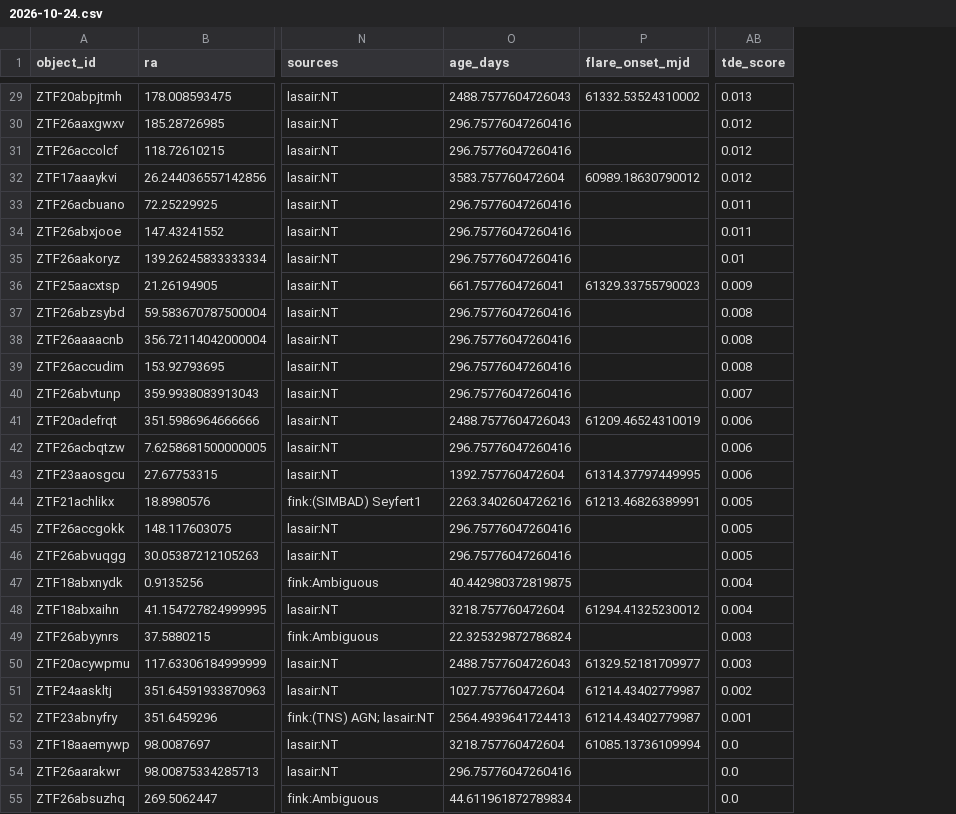
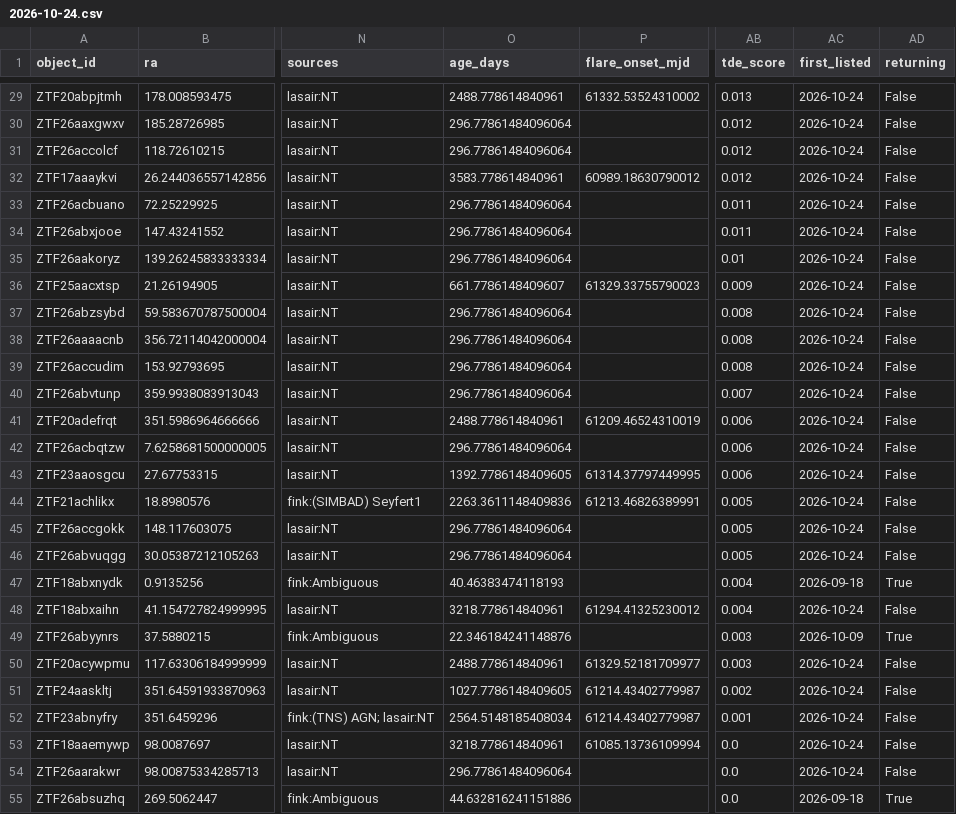
Before and after one commit to bibinthomas123/nucleuswatch, a CSV file: digest/2026-10-24.csv, drawn as a sheet; only a part is shown, gaps mark what is left out; the diff covers the shown part only; the diff names each change by its address in the sheet, - before the commit and + after, or states it on an @@ line.

```diff
--- a/digest/2026-10-24.csv
+++ b/digest/2026-10-24.csv
+column AC (first_listed), rows 29-55: 2026-10-24 | 2026-10-24 | 2026-10-24 | 2026-10-24 | 2026-10-24 | 2026-10-24 | 2026-10-24 | 2026-10-24 | 2026-10-24 | 2026-10-24 | 2026-10-24 | 2026-10-24 | 2026-10-24 | 2026-10-24 | 2026-10-24 | 2026-10-24 | 2026-10-24 | 2026-10-24 | 2026-09-18 | 2026-10-24 | 2026-10-09 | 2026-10-24 | 2026-10-24 | 2026-10-24 | 2026-10-24 | 2026-10-24 | 2026-09-18
+column AD (returning), rows 29-55: False | False | False | False | False | False | False | False | False | False | False | False | False | False | False | False | False | False | True | False | True | False | False | False | False | False | True
-O29 (age_days): 2488.7577604726043
+O29 (age_days): 2488.778614840961
-O30:O31 (age_days): 296.75776047260416
+O30:O31 (age_days): 296.77861484096064
-O32 (age_days): 3583.757760472604
+O32 (age_days): 3583.778614840961
-O33:O35 (age_days): 296.75776047260416
+O33:O35 (age_days): 296.77861484096064
-O36 (age_days): 661.7577604726041
+O36 (age_days): 661.7786148409607
-O37:O40 (age_days): 296.75776047260416
+O37:O40 (age_days): 296.77861484096064
-O41 (age_days): 2488.7577604726043
+O41 (age_days): 2488.778614840961
-O42 (age_days): 296.75776047260416
+O42 (age_days): 296.77861484096064
-O43 (age_days): 1392.757760472604
+O43 (age_days): 1392.7786148409605
-O44 (age_days): 2263.3402604726216
+O44 (age_days): 2263.3611148409836
-O45:O46 (age_days): 296.75776047260416
+O45:O46 (age_days): 296.77861484096064
-O47 (age_days): 40.442980372819875
+O47 (age_days): 40.46383474118193
-O48 (age_days): 3218.757760472604
+O48 (age_days): 3218.778614840961
-O49 (age_days): 22.325329872786824
+O49 (age_days): 22.346184241148876
-O50 (age_days): 2488.7577604726043
+O50 (age_days): 2488.778614840961
-O51 (age_days): 1027.757760472604
+O51 (age_days): 1027.7786148409605
-O52 (age_days): 2564.4939641724413
+O52 (age_days): 2564.5148185408034
-O53 (age_days): 3218.757760472604
+O53 (age_days): 3218.778614840961
-O54 (age_days): 296.75776047260416
+O54 (age_days): 296.77861484096064
-O55 (age_days): 44.611961872789834
+O55 (age_days): 44.632816241151886
```
Also changed, not shown: 27 edited cells elsewhere in this file, digest/2026-10-24_known.csv, 4 other files.
